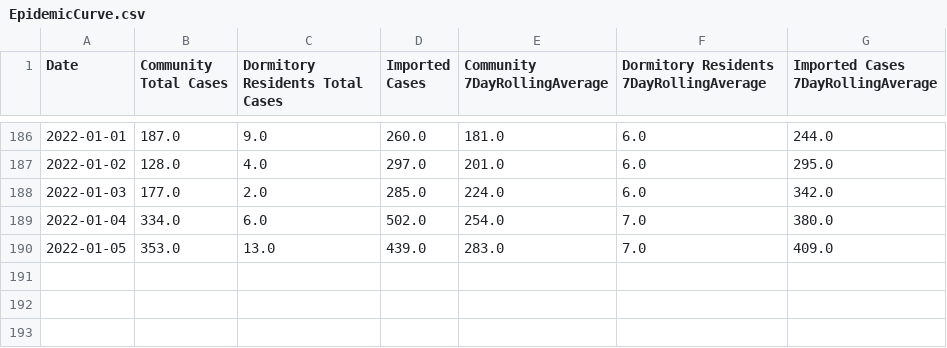
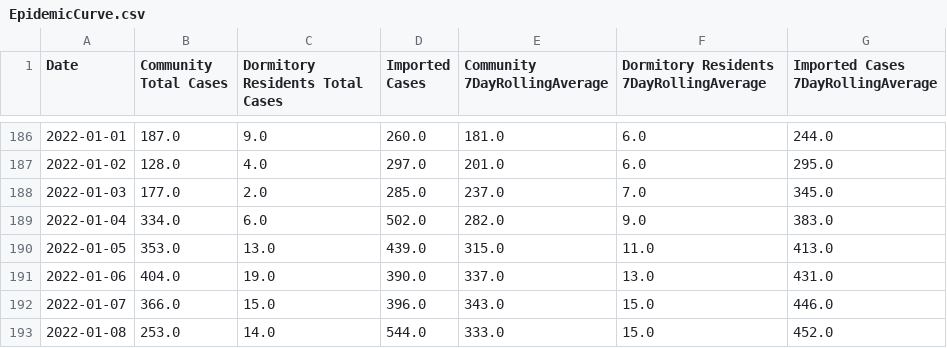
Before and after one commit to josesho/singapore-covid19-data, a CSV file: NumberOfCases/EpidemicCurve.csv, drawn as a sheet; only a part is shown, gaps mark what is left out.

Commit message:
Automated update of COVID-19 data.

```diff
--- a/NumberOfCases/EpidemicCurve.csv
+++ b/NumberOfCases/EpidemicCurve.csv
@@ -187,4 +187,7 @@ Date,Community Total Cases,Dormitory Residents Total Cases,Imported Cases,Commun
 2022-01-02,128.0,4.0,297.0,201.0,6.0,295.0
-2022-01-03,177.0,2.0,285.0,224.0,6.0,342.0
-2022-01-04,334.0,6.0,502.0,254.0,7.0,380.0
-2022-01-05,353.0,13.0,439.0,283.0,7.0,409.0
+2022-01-03,177.0,2.0,285.0,237.0,7.0,345.0
+2022-01-04,334.0,6.0,502.0,282.0,9.0,383.0
+2022-01-05,353.0,13.0,439.0,315.0,11.0,413.0
+2022-01-06,404.0,19.0,390.0,337.0,13.0,431.0
+2022-01-07,366.0,15.0,396.0,343.0,15.0,446.0
+2022-01-08,253.0,14.0,544.0,333.0,15.0,452.0
```
Also changed, not shown: CaseStatus/CaseStatus.csv, NumberOfCases/EpidemicCurveOfCommunityCases.csv, 4 other files.
